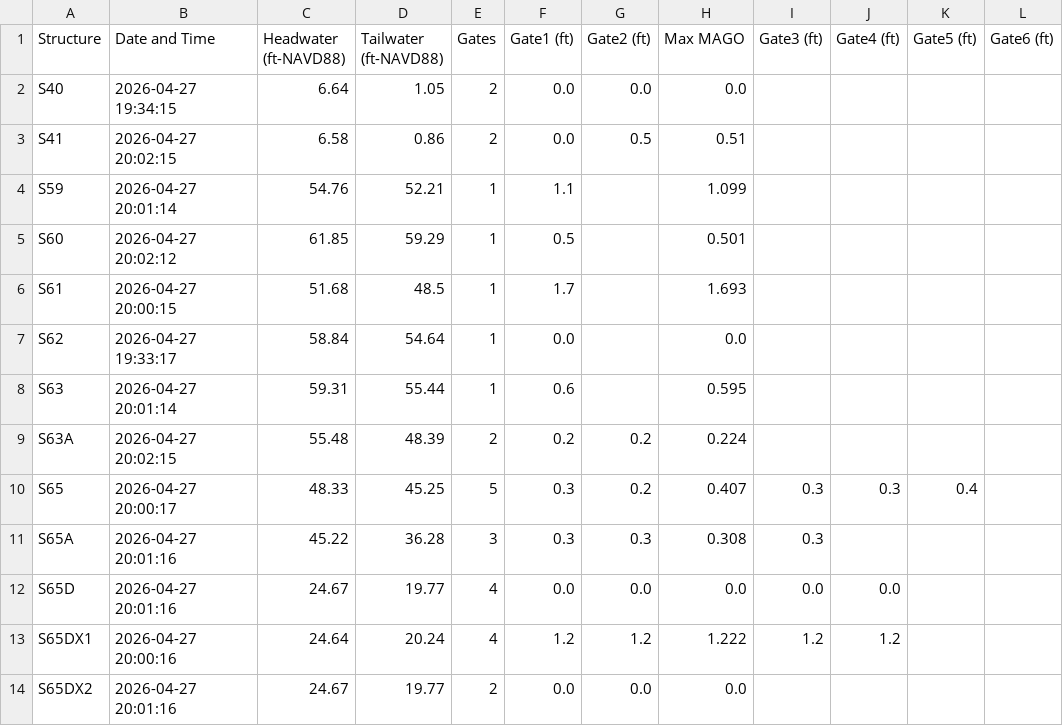
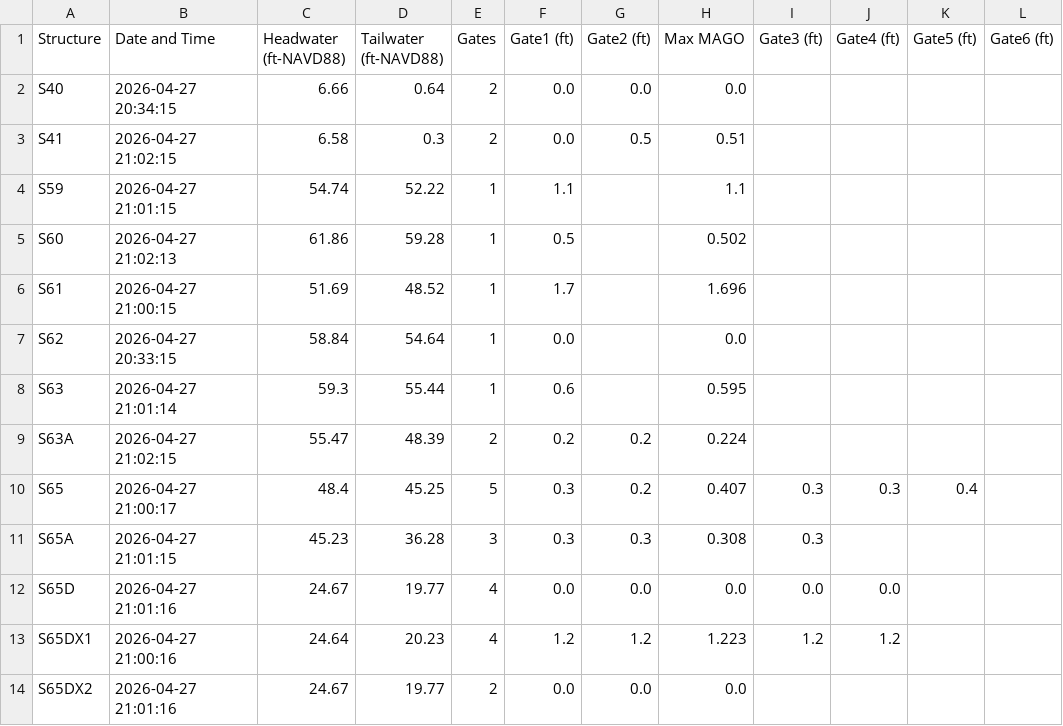
Before and after one commit to tdessalegne/Pollynomial-Fitted-MAGO-Calculator-Ver3.1, a CSV file: daily_data.csv, drawn as a sheet; only a part is shown; the diff covers the shown part only.

Commit message:
Daily update: 2026-04-27

```diff
--- a/daily_data.csv
+++ b/daily_data.csv
@@ -1,14 +1,14 @@
 Structure,Date and Time,Headwater (ft-NAVD88),Tailwater (ft-NAVD88),Gates,Gate1 (ft),Gate2 (ft),Max MAGO,Gate3 (ft),Gate4 (ft),Gate5 (ft),Gate6 (ft)
-S40,2026-04-27 19:34:15,6.64,1.05,2,0.0,0.0,0.0,,,,
-S41,2026-04-27 20:02:15,6.58,0.86,2,0.0,0.5,0.51,,,,
-S59,2026-04-27 20:01:14,54.76,52.21,1,1.1,,1.099,,,,
-S60,2026-04-27 20:02:12,61.85,59.29,1,0.5,,0.501,,,,
-S61,2026-04-27 20:00:15,51.68,48.5,1,1.7,,1.693,,,,
-S62,2026-04-27 19:33:17,58.84,54.64,1,0.0,,0.0,,,,
-S63,2026-04-27 20:01:14,59.31,55.44,1,0.6,,0.595,,,,
-S63A,2026-04-27 20:02:15,55.48,48.39,2,0.2,0.2,0.224,,,,
-S65,2026-04-27 20:00:17,48.33,45.25,5,0.3,0.2,0.407,0.3,0.3,0.4,
-S65A,2026-04-27 20:01:16,45.22,36.28,3,0.3,0.3,0.308,0.3,,,
-S65D,2026-04-27 20:01:16,24.67,19.77,4,0.0,0.0,0.0,0.0,0.0,,
-S65DX1,2026-04-27 20:00:16,24.64,20.24,4,1.2,1.2,1.222,1.2,1.2,,
-S65DX2,2026-04-27 20:01:16,24.67,19.77,2,0.0,0.0,0.0,,,,
+S40,2026-04-27 20:34:15,6.66,0.64,2,0.0,0.0,0.0,,,,
+S41,2026-04-27 21:02:15,6.58,0.3,2,0.0,0.5,0.51,,,,
+S59,2026-04-27 21:01:15,54.74,52.22,1,1.1,,1.1,,,,
+S60,2026-04-27 21:02:13,61.86,59.28,1,0.5,,0.502,,,,
+S61,2026-04-27 21:00:15,51.69,48.52,1,1.7,,1.696,,,,
+S62,2026-04-27 20:33:15,58.84,54.64,1,0.0,,0.0,,,,
+S63,2026-04-27 21:01:14,59.3,55.44,1,0.6,,0.595,,,,
+S63A,2026-04-27 21:02:15,55.47,48.39,2,0.2,0.2,0.224,,,,
+S65,2026-04-27 21:00:17,48.4,45.25,5,0.3,0.2,0.407,0.3,0.3,0.4,
+S65A,2026-04-27 21:01:15,45.23,36.28,3,0.3,0.3,0.308,0.3,,,
+S65D,2026-04-27 21:01:16,24.67,19.77,4,0.0,0.0,0.0,0.0,0.0,,
+S65DX1,2026-04-27 21:00:16,24.64,20.23,4,1.2,1.2,1.223,1.2,1.2,,
+S65DX2,2026-04-27 21:01:16,24.67,19.77,2,0.0,0.0,0.0,,,,
```
Also changed, not shown: 56 edited cells elsewhere in this file.
